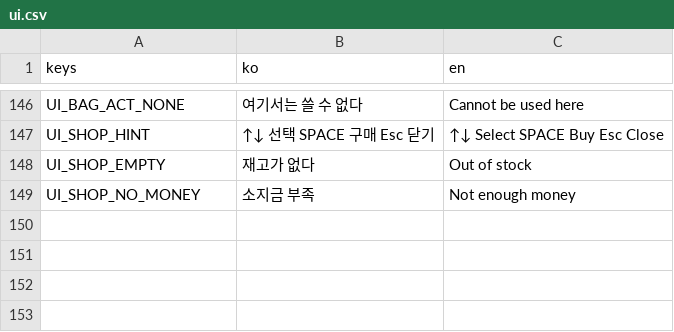
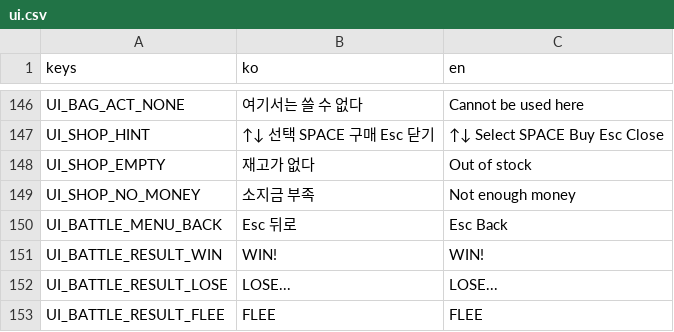
Before and after one commit to omempty/busidol, a CSV file: remakes/sidol_godot/data/l10n/ui.csv, drawn as a sheet; only a part is shown, gaps mark what is left out; the diff names each change by its address in the sheet, - before the commit and + after, or states it on an @@ line.

```diff
--- a/remakes/sidol_godot/data/l10n/ui.csv
+++ b/remakes/sidol_godot/data/l10n/ui.csv
+row 150: UI_BATTLE_MENU_BACK | Esc 뒤로 | Esc Back
+row 151: UI_BATTLE_RESULT_WIN | WIN! | WIN!
+row 152: UI_BATTLE_RESULT_LOSE | LOSE... | LOSE...
+row 153: UI_BATTLE_RESULT_FLEE | FLEE | FLEE
```
Also changed, not shown: 5 other files.
